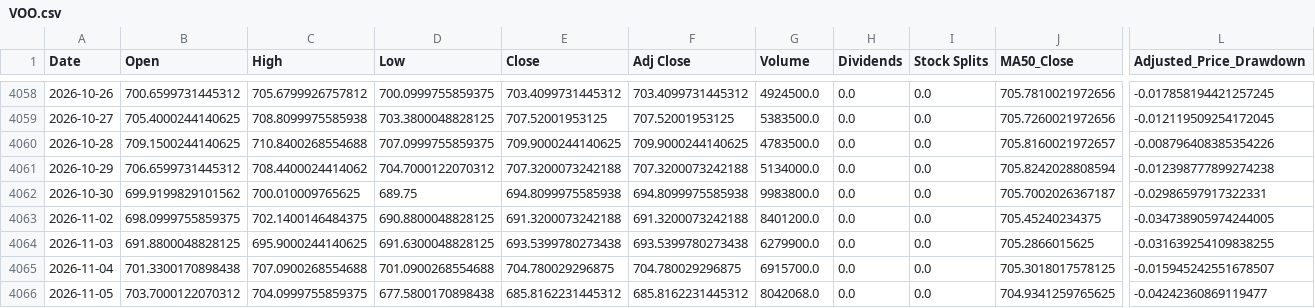
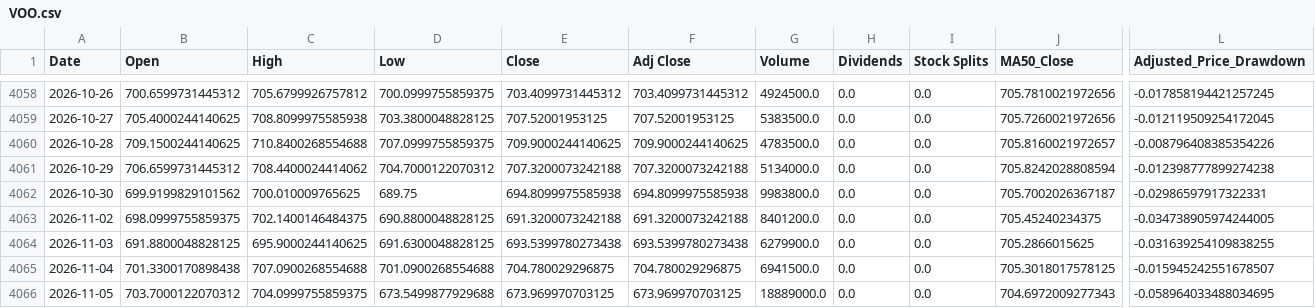
Before and after one commit to a23882005/LivingWaterAI, a CSV file: data/market_history/VOO.csv, drawn as a sheet; only a part is shown, gaps mark what is left out; the diff names each change by its address in the sheet, - before the commit and + after, or states it on an @@ line.

```diff
--- a/data/market_history/VOO.csv
+++ b/data/market_history/VOO.csv
-G4065 (Volume): 6915700.0
+G4065 (Volume): 6941500.0
-D4066 (Low): 677.5800170898438
+D4066 (Low): 673.5499877929688
-E4066 (Close): 685.8162231445312
+E4066 (Close): 673.969970703125
-F4066 (Adj Close): 685.8162231445312
+F4066 (Adj Close): 673.969970703125
-G4066 (Volume): 8042068.0
+G4066 (Volume): 18889000.0
-J4066 (MA50_Close): 704.9341259765625
+J4066 (MA50_Close): 704.6972009277343
-L4066 (Adjusted_Price_Drawdown): -0.04242360869119477
+L4066 (Adjusted_Price_Drawdown): -0.058964033488034695
```
Also changed, not shown: data/market_history/QQQ.csv, data/market_history/SPY.csv, 5 other files.
